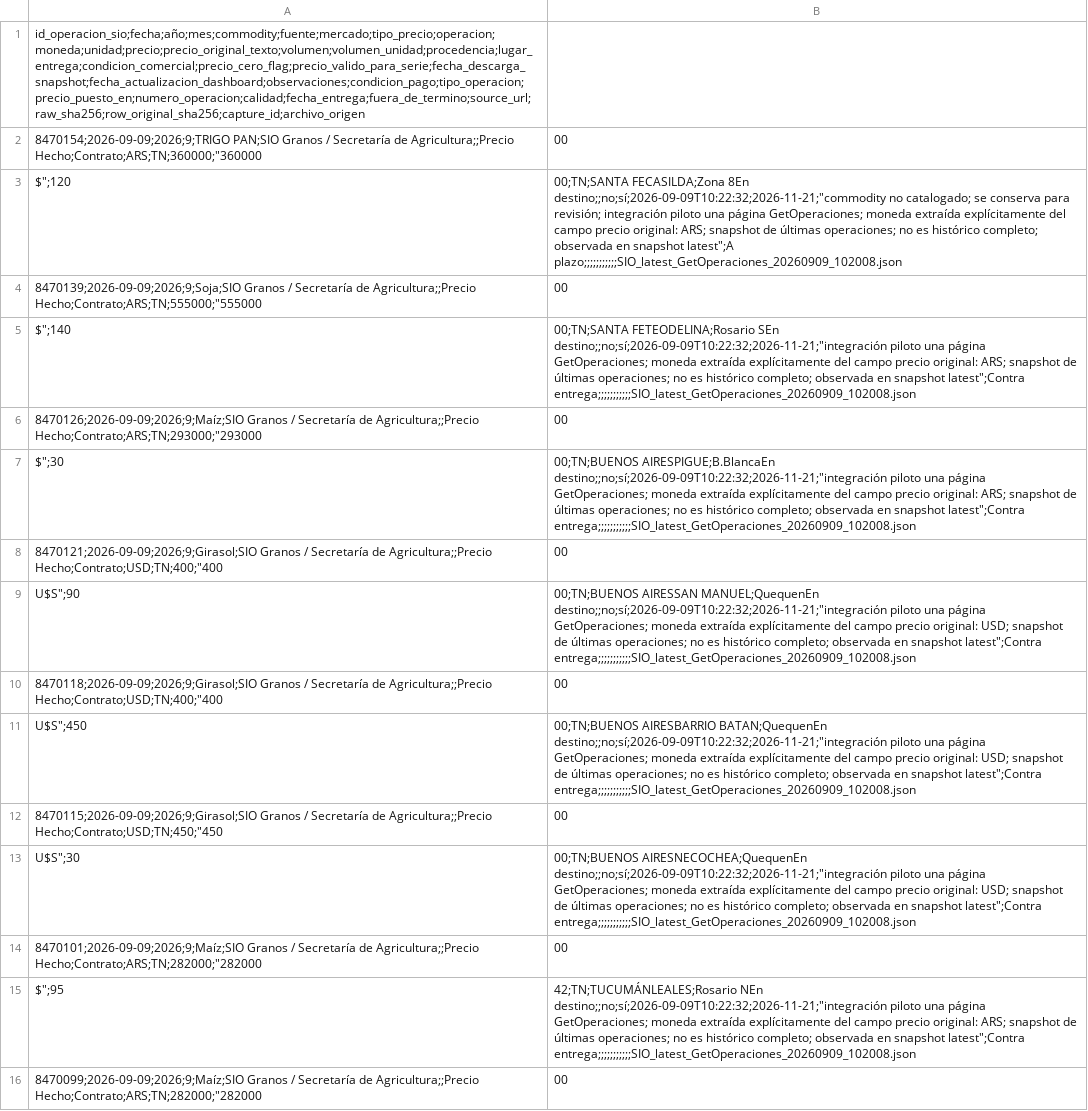
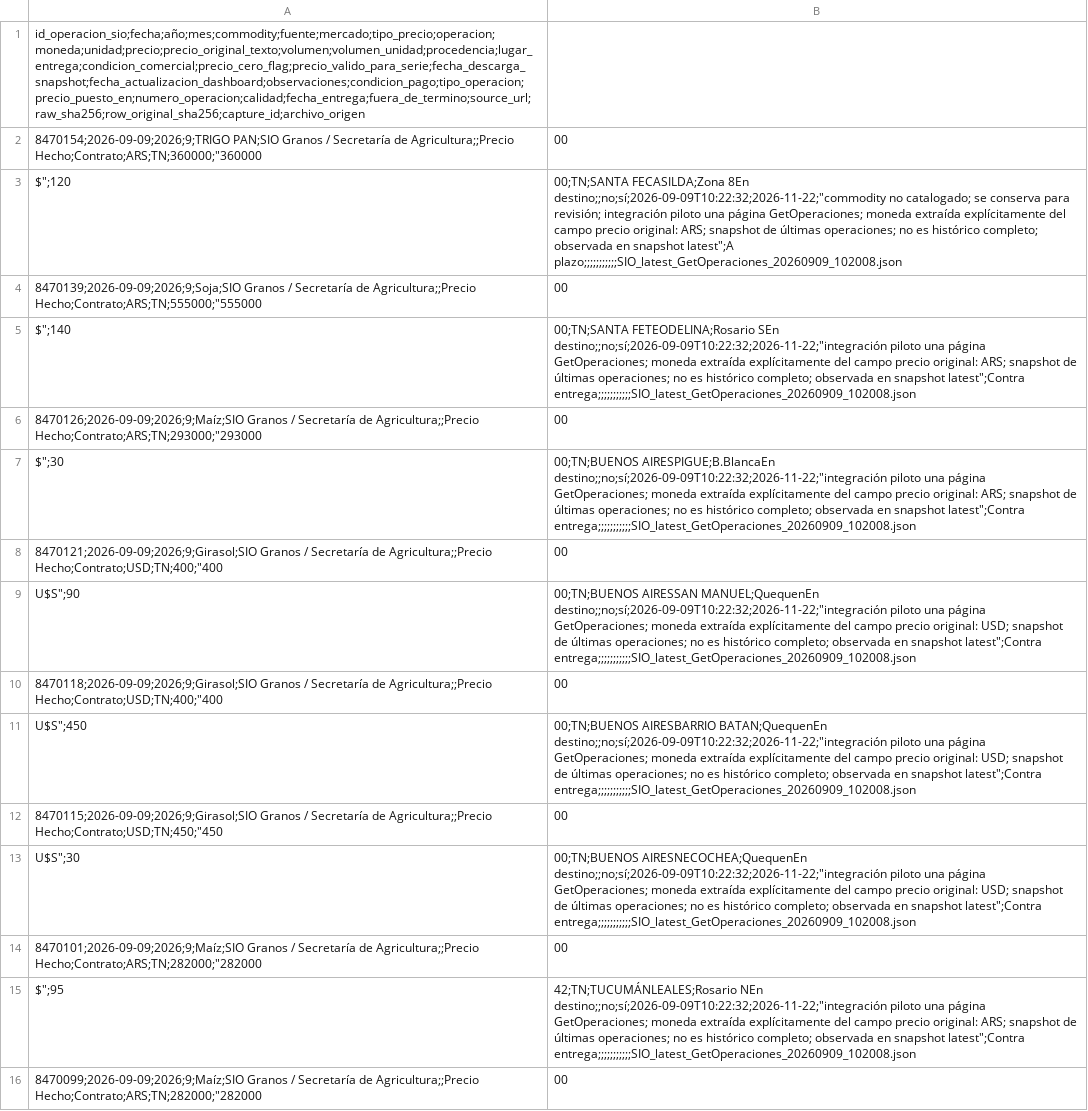
Before and after one commit to deaeconomiactes/Serie-Agricola, a CSV file: data/commodities_sio/dashboard/COMMODITIES_SIO_HISTORICO_SNAPSHOTS_LIVIANO.csv, drawn as a sheet; only a part is shown; the diff covers the shown part only; the diff names each change by its address in the sheet, - before the commit and + after, or states it on an @@ line.

```diff
--- a/data/commodities_sio/dashboard/COMMODITIES_SIO_HISTORICO_SNAPSHOTS_LIVIANO.csv
+++ b/data/commodities_sio/dashboard/COMMODITIES_SIO_HISTORICO_SNAPSHOTS_LIVIANO.csv
-B3: …FECASILDA;Zona 8En destino;;no;sí;2026-09-09T10:22:32;2026-11-21;"commodity no catalogado;…
+B3: …FECASILDA;Zona 8En destino;;no;sí;2026-09-09T10:22:32;2026-11-22;"commodity no catalogado;…
-B5: …FETEODELINA;Rosario SEn destino;;no;sí;2026-09-09T10:22:32;2026-11-21;"integración piloto una…
+B5: …FETEODELINA;Rosario SEn destino;;no;sí;2026-09-09T10:22:32;2026-11-22;"integración piloto una…
-B7: 00;TN;BUENOS AIRESPIGUE;B.BlancaEn destino;;no;sí;2026-09-09T10:22:32;2026-11-21;"integración piloto una…
+B7: 00;TN;BUENOS AIRESPIGUE;B.BlancaEn destino;;no;sí;2026-09-09T10:22:32;2026-11-22;"integración piloto una…
-B9: …AIRESSAN MANUEL;QuequenEn destino;;no;sí;2026-09-09T10:22:32;2026-11-21;"integración piloto una…
+B9: …AIRESSAN MANUEL;QuequenEn destino;;no;sí;2026-09-09T10:22:32;2026-11-22;"integración piloto una…
-B11: …AIRESBARRIO BATAN;QuequenEn destino;;no;sí;2026-09-09T10:22:32;2026-11-21;"integración piloto una…
+B11: …AIRESBARRIO BATAN;QuequenEn destino;;no;sí;2026-09-09T10:22:32;2026-11-22;"integración piloto una…
-B13: 00;TN;BUENOS AIRESNECOCHEA;QuequenEn destino;;no;sí;2026-09-09T10:22:32;2026-11-21;"integración piloto una…
+B13: 00;TN;BUENOS AIRESNECOCHEA;QuequenEn destino;;no;sí;2026-09-09T10:22:32;2026-11-22;"integración piloto una…
-B15: 42;TN;TUCUMÁNLEALES;Rosario NEn destino;;no;sí;2026-09-09T10:22:32;2026-11-21;"integración piloto una…
+B15: 42;TN;TUCUMÁNLEALES;Rosario NEn destino;;no;sí;2026-09-09T10:22:32;2026-11-22;"integración piloto una…
```
Also changed, not shown: 3 added rows and 24 edited cells elsewhere in this file, data/commodities_sio/dashboard/COMMODITIES_SIO_DASHBOARD_DIARIO.csv, data/commodities_sio/dashboard/COMMODITIES_SIO_DASHBOARD_MENSUAL.csv, 7 other files.
